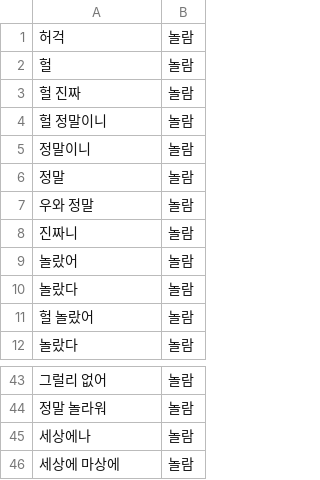
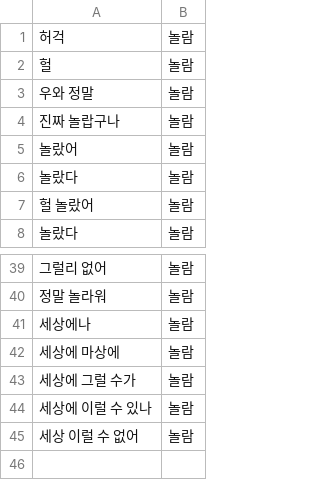
Before and after one commit to yamiblack/Data-for-Text-Classification, a CSV file: 동사/감정/놀람.csv, drawn as a sheet; only a part is shown, gaps mark what is left out.

```diff
--- a/동사/감정/놀람.csv
+++ b/동사/감정/놀람.csv
@@ -2,8 +2,4 @@
 헐,놀람
-헐 진짜,놀람
-헐 정말이니,놀람
-정말이니,놀람
-정말,놀람
 우와 정말,놀람
-진짜니,놀람
+진짜 놀랍구나,놀람
 놀랐어,놀람
@@ -46 +42,4 @@
 세상에 마상에,놀람
+세상에 그럴 수가,놀람
+세상에 이럴 수 있나,놀람
+세상 이럴 수 없어,놀람
```
Also changed, not shown: 동사/감정/기분나쁨.csv, 동사/감정/기분좋음.csv, 11 other files.
